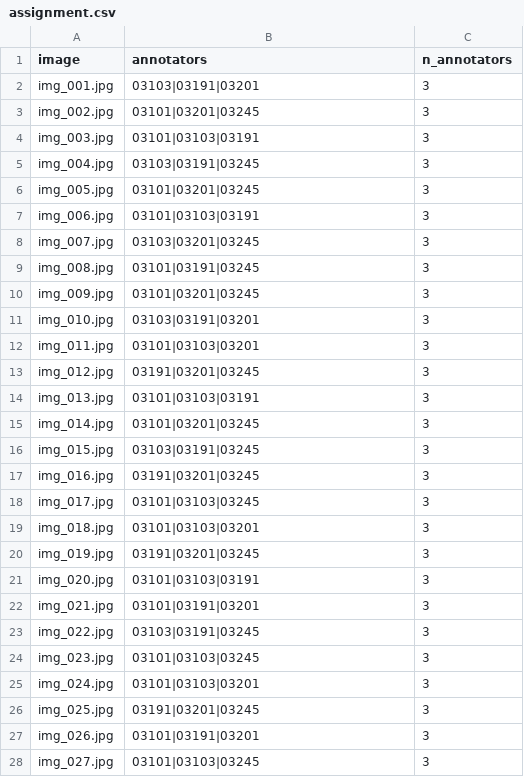
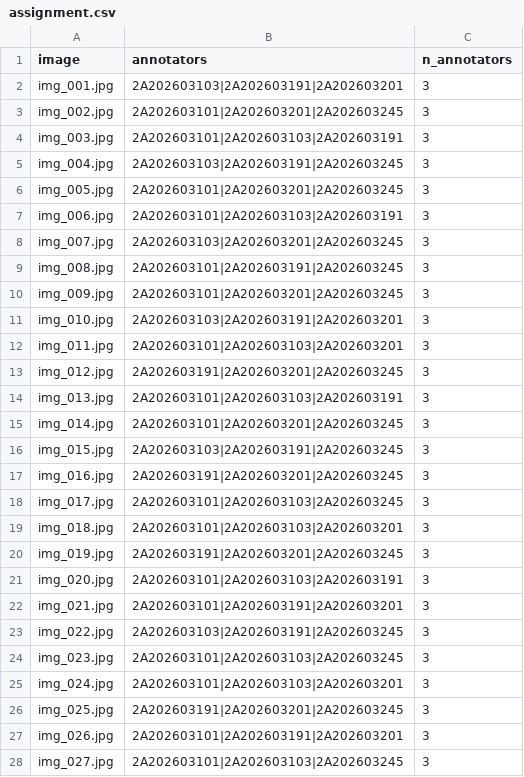
Before and after one commit to NBK1612/K5-L23-DAY07-Nhomketdoan-GuidelineQC, a CSV file: submission/qc/assignment.csv, drawn as a sheet; only a part is shown; the diff covers the shown part only.

Commit message:
Refactor submission files and update guidelines
- Deleted individual notes for Nguyễn Bảo Khánh and replaced with a new version formatted with updated identifiers.
- Updated QC report to reflect new member IDs and modified validation script for compatibility with new ID format.
- Revised assignment CSV to include updated member IDs and removed old assignment text files.
- Created new assignment text files for each member with updated image assignments.
- Added a comprehensive guideline document for Nguyễn Bảo Khánh, detailing labeling criteria and examples for traffic-related objects.

```diff
--- a/submission/qc/assignment.csv
+++ b/submission/qc/assignment.csv
@@ -1,28 +1,28 @@
 image,annotators,n_annotators
-img_001.jpg,03103|03191|03201,3
-img_002.jpg,03101|03201|03245,3
-img_003.jpg,03101|03103|03191,3
-img_004.jpg,03103|03191|03245,3
-img_005.jpg,03101|03201|03245,3
-img_006.jpg,03101|03103|03191,3
-img_007.jpg,03103|03201|03245,3
-img_008.jpg,03101|03191|03245,3
-img_009.jpg,03101|03201|03245,3
-img_010.jpg,03103|03191|03201,3
-img_011.jpg,03101|03103|03201,3
-img_012.jpg,03191|03201|03245,3
-img_013.jpg,03101|03103|03191,3
-img_014.jpg,03101|03201|03245,3
-img_015.jpg,03103|03191|03245,3
-img_016.jpg,03191|03201|03245,3
-img_017.jpg,03101|03103|03245,3
-img_018.jpg,03101|03103|03201,3
-img_019.jpg,03191|03201|03245,3
-img_020.jpg,03101|03103|03191,3
-img_021.jpg,03101|03191|03201,3
-img_022.jpg,03103|03191|03245,3
-img_023.jpg,03101|03103|03245,3
-img_024.jpg,03101|03103|03201,3
-img_025.jpg,03191|03201|03245,3
-img_026.jpg,03101|03191|03201,3
-img_027.jpg,03101|03103|03245,3
+img_001.jpg,2A202603103|2A202603191|2A202603201,3
+img_002.jpg,2A202603101|2A202603201|2A202603245,3
+img_003.jpg,2A202603101|2A202603103|2A202603191,3
+img_004.jpg,2A202603103|2A202603191|2A202603245,3
+img_005.jpg,2A202603101|2A202603201|2A202603245,3
+img_006.jpg,2A202603101|2A202603103|2A202603191,3
+img_007.jpg,2A202603103|2A202603201|2A202603245,3
+img_008.jpg,2A202603101|2A202603191|2A202603245,3
+img_009.jpg,2A202603101|2A202603201|2A202603245,3
+img_010.jpg,2A202603103|2A202603191|2A202603201,3
+img_011.jpg,2A202603101|2A202603103|2A202603201,3
+img_012.jpg,2A202603191|2A202603201|2A202603245,3
+img_013.jpg,2A202603101|2A202603103|2A202603191,3
+img_014.jpg,2A202603101|2A202603201|2A202603245,3
+img_015.jpg,2A202603103|2A202603191|2A202603245,3
+img_016.jpg,2A202603191|2A202603201|2A202603245,3
+img_017.jpg,2A202603101|2A202603103|2A202603245,3
+img_018.jpg,2A202603101|2A202603103|2A202603201,3
+img_019.jpg,2A202603191|2A202603201|2A202603245,3
+img_020.jpg,2A202603101|2A202603103|2A202603191,3
+img_021.jpg,2A202603101|2A202603191|2A202603201,3
+img_022.jpg,2A202603103|2A202603191|2A202603245,3
+img_023.jpg,2A202603101|2A202603103|2A202603245,3
+img_024.jpg,2A202603101|2A202603103|2A202603201,3
+img_025.jpg,2A202603191|2A202603201|2A202603245,3
+img_026.jpg,2A202603101|2A202603191|2A202603201,3
+img_027.jpg,2A202603101|2A202603103|2A202603245,3
```
Also changed, not shown: 13 edited cells elsewhere in this file, 13 other files.
